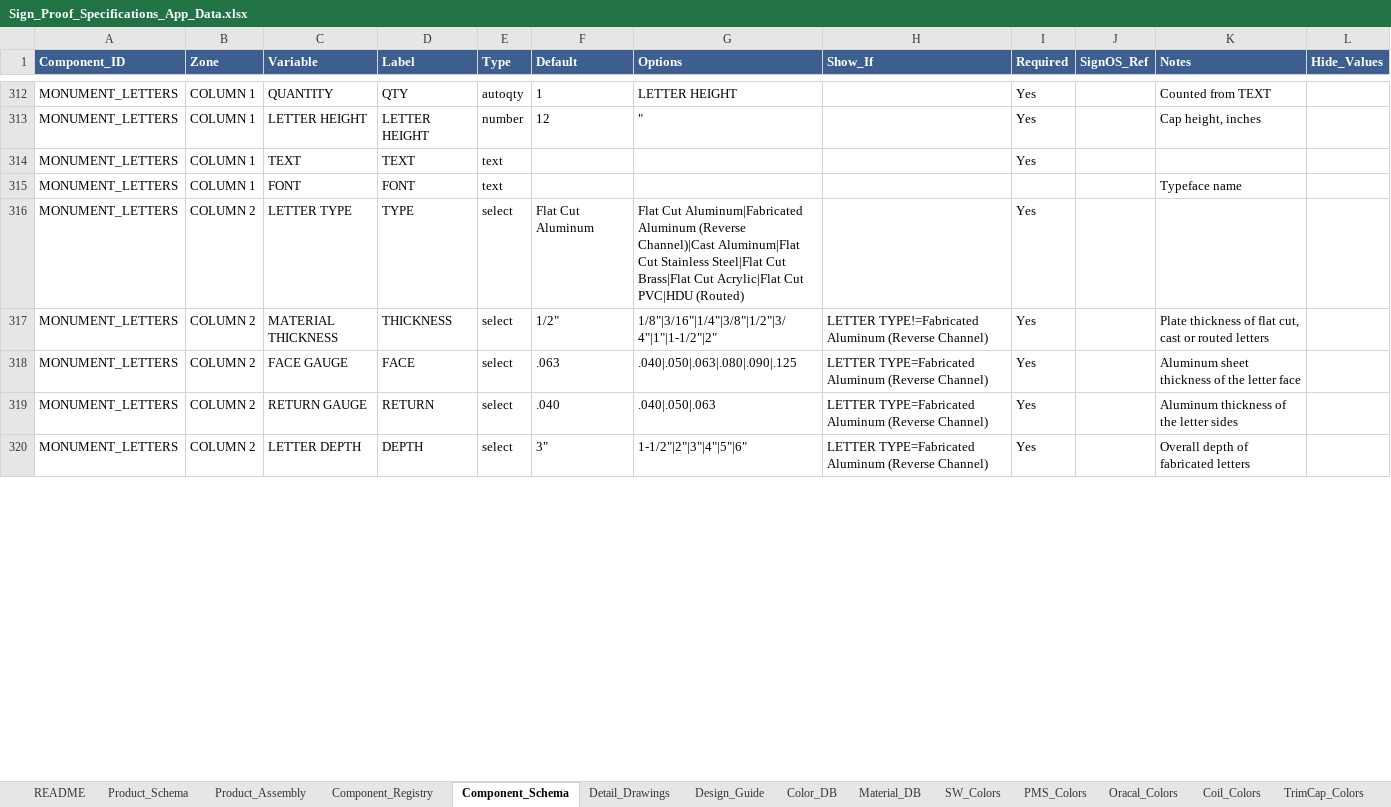
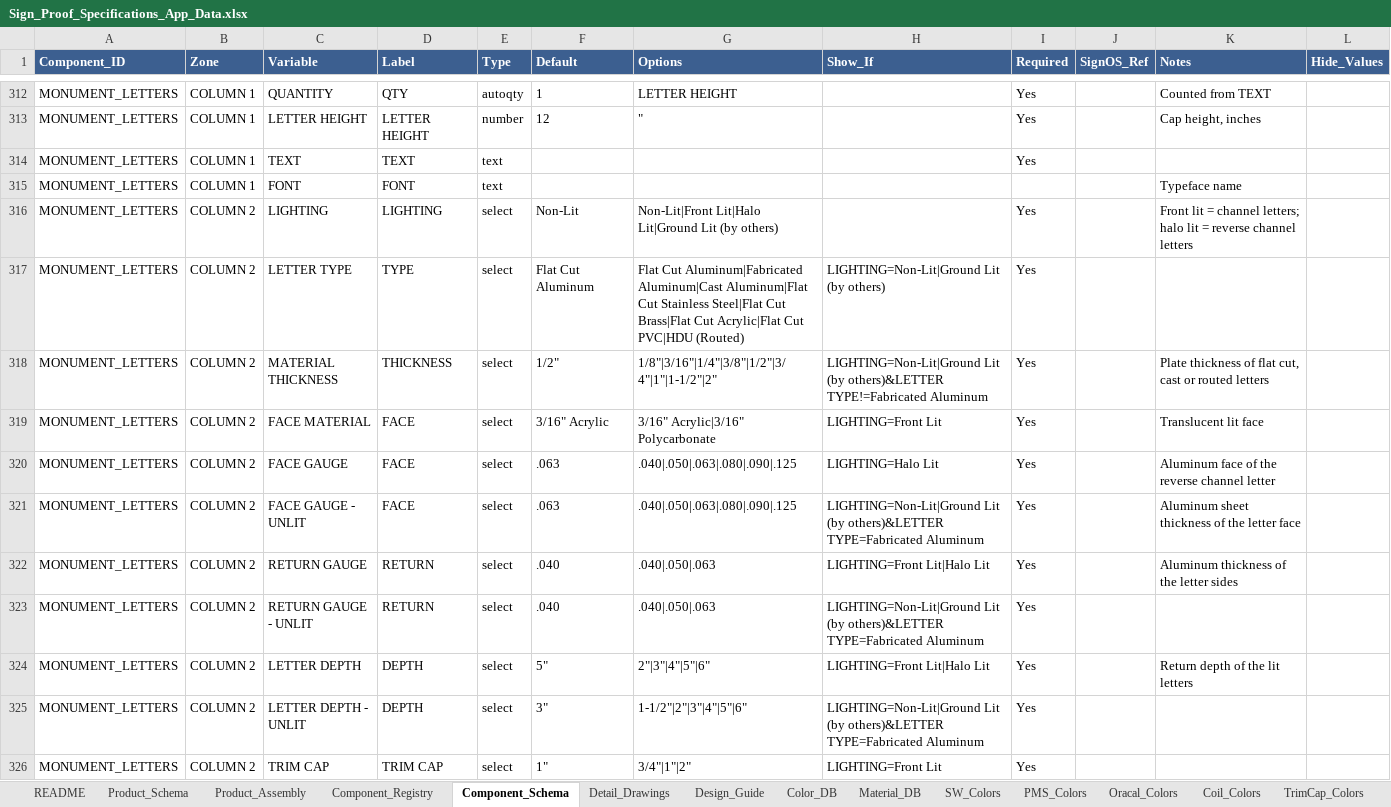
Before and after one commit to The-Sign-Store/Proof-Generation-Tool, an Excel workbook: 1_Google_Sheet/Sign_Proof_Specifications_App_Data.xlsx, sheet Component_Schema, drawn as a sheet; only a part is shown, gaps mark what is left out; values as stored, in another font and other column widths than the file's, no borders; addresses are those after the commit; the diff covers the shown part only; the diff names each change by its address in the sheet, - before the commit and + after, or states it on an @@ line.

```diff
--- a/1_Google_Sheet/Sign_Proof_Specifications_App_Data.xlsx (sheet Component_Schema)
+++ b/1_Google_Sheet/Sign_Proof_Specifications_App_Data.xlsx (sheet Component_Schema)
+row 316: MONUMENT_LETTERS | COLUMN 2 | LIGHTING | LIGHTING | select | Non-Lit | Non-Lit|Front Lit|Halo Lit|Ground Lit (by others) |  | Yes |  | Front lit = channel letters; halo lit = reverse channel letters
-G317 (Options): …Cut Aluminum|Fabricated Aluminum (Reverse Channel)|Cast Aluminum|Flat Cut…
+G317 (Options): …Cut Aluminum|Fabricated Aluminum|Cast Aluminum|Flat Cut…
-H317 (Show_If): (empty)
+H317 (Show_If): LIGHTING=Non-Lit|Ground Lit (by others)
-H318 (Show_If): LETTER TYPE!=Fabricated Aluminum (Reverse Channel)
+H318 (Show_If): LIGHTING=Non-Lit|Ground Lit (by others)&LETTER TYPE!=Fabricated Aluminum
+row 319: MONUMENT_LETTERS | COLUMN 2 | FACE MATERIAL | FACE | select | 3/16" Acrylic | 3/16" Acrylic|3/16" Polycarbonate | LIGHTING=Front Lit | Yes |  | Translucent lit face
+row 320: MONUMENT_LETTERS | COLUMN 2 | FACE GAUGE | FACE | select | .063 | .040|.050|.063|.080|.090|.125 | LIGHTING=Halo Lit | Yes |  | Aluminum face of the reverse channel letter
-C321 (Variable): FACE GAUGE
+C321 (Variable): FACE GAUGE - UNLIT
-H321 (Show_If): LETTER TYPE=Fabricated Aluminum (Reverse Channel)
+H321 (Show_If): LIGHTING=Non-Lit|Ground Lit (by others)&LETTER TYPE=Fabricated Aluminum
-H322 (Show_If): LETTER TYPE=Fabricated Aluminum (Reverse Channel)
+H322 (Show_If): LIGHTING=Front Lit|Halo Lit
+row 323: MONUMENT_LETTERS | COLUMN 2 | RETURN GAUGE - UNLIT | RETURN | select | .040 | .040|.050|.063 | LIGHTING=Non-Lit|Ground Lit (by others)&LETTER TYPE=Fabricated Aluminum | Yes
+row 324: MONUMENT_LETTERS | COLUMN 2 | LETTER DEPTH | DEPTH | select | 5" | 2"|3"|4"|5"|6" | LIGHTING=Front Lit|Halo Lit | Yes |  | Return depth of the lit letters
-C325 (Variable): LETTER DEPTH
+C325 (Variable): LETTER DEPTH - UNLIT
-H325 (Show_If): LETTER TYPE=Fabricated Aluminum (Reverse Channel)
+H325 (Show_If): LIGHTING=Non-Lit|Ground Lit (by others)&LETTER TYPE=Fabricated Aluminum
-K325 (Notes): Overall depth of fabricated letters
+K325 (Notes): (empty)
+row 326: MONUMENT_LETTERS | COLUMN 2 | TRIM CAP | TRIM CAP | select | 1" | 3/4"|1"|2" | LIGHTING=Front Lit | Yes
```
Also changed, not shown: 8 added rows, 1 removed row and 6 edited cells elsewhere in this sheet, sheet Detail_Drawings, sheet README, sheet Design_Guide, sheet Component_Registry, 9 other files.
